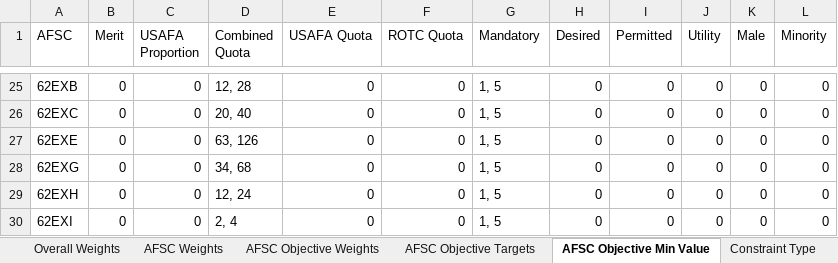
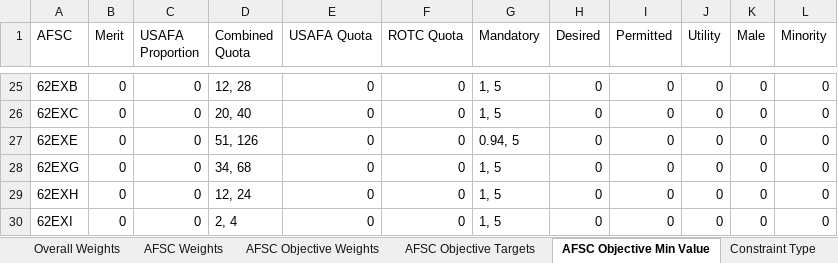
Before and after one commit to dglaird/afccp, an Excel workbook: afccp/resources/shared/real/Value_Parameters_Defaults_2023.xlsx, sheet AFSC Objective Min Value, drawn as a sheet; only a part is shown, gaps mark what is left out; values as stored, in another font and other column widths than the file's, no cell formats; the diff names each change by its address in the sheet, - before the commit and + after, or states it on an @@ line.

```diff
--- a/afccp/resources/shared/real/Value_Parameters_Defaults_2023.xlsx (sheet AFSC Objective Min Value)
+++ b/afccp/resources/shared/real/Value_Parameters_Defaults_2023.xlsx (sheet AFSC Objective Min Value)
-D27 (Combined Quota): 63, 126
+D27 (Combined Quota): 51, 126
-G27 (Mandatory): 1, 5
+G27 (Mandatory): 0.94, 5
```
Also changed, not shown: sheet AFSC Objective Targets, sheet AFSC Weights, sheet AFSC Objective Weights, cell formats, 7 other files.
